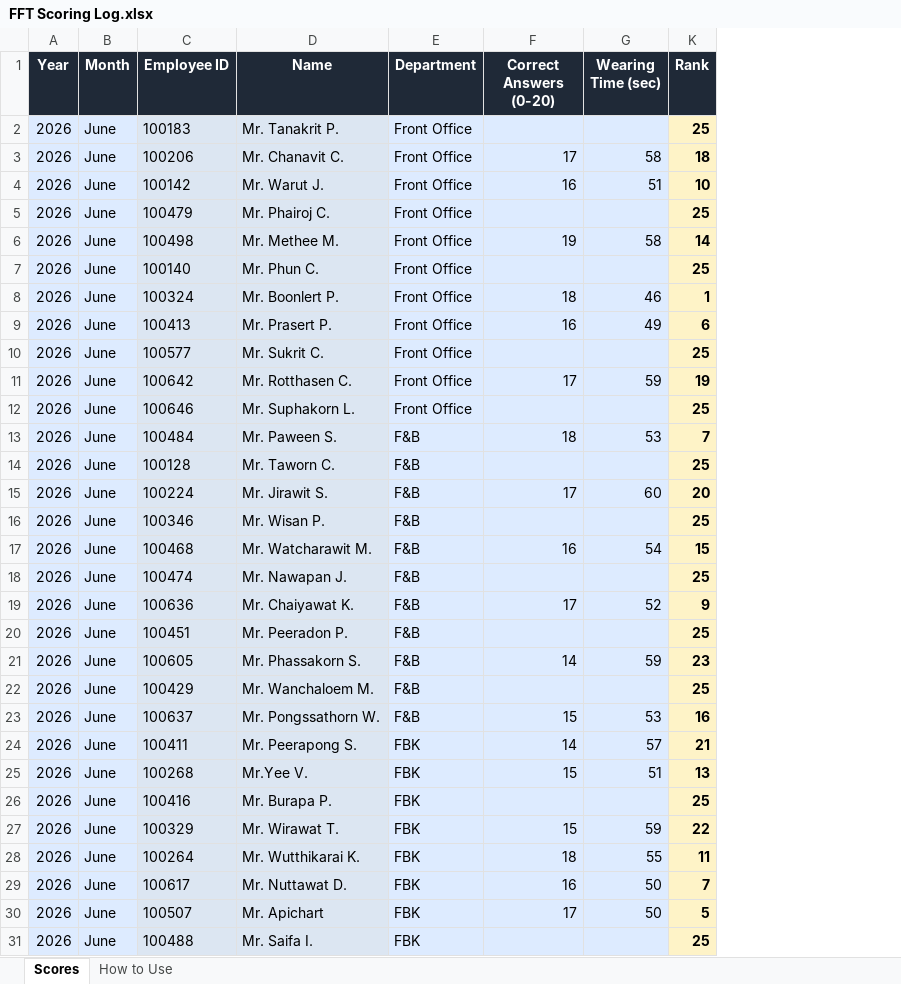
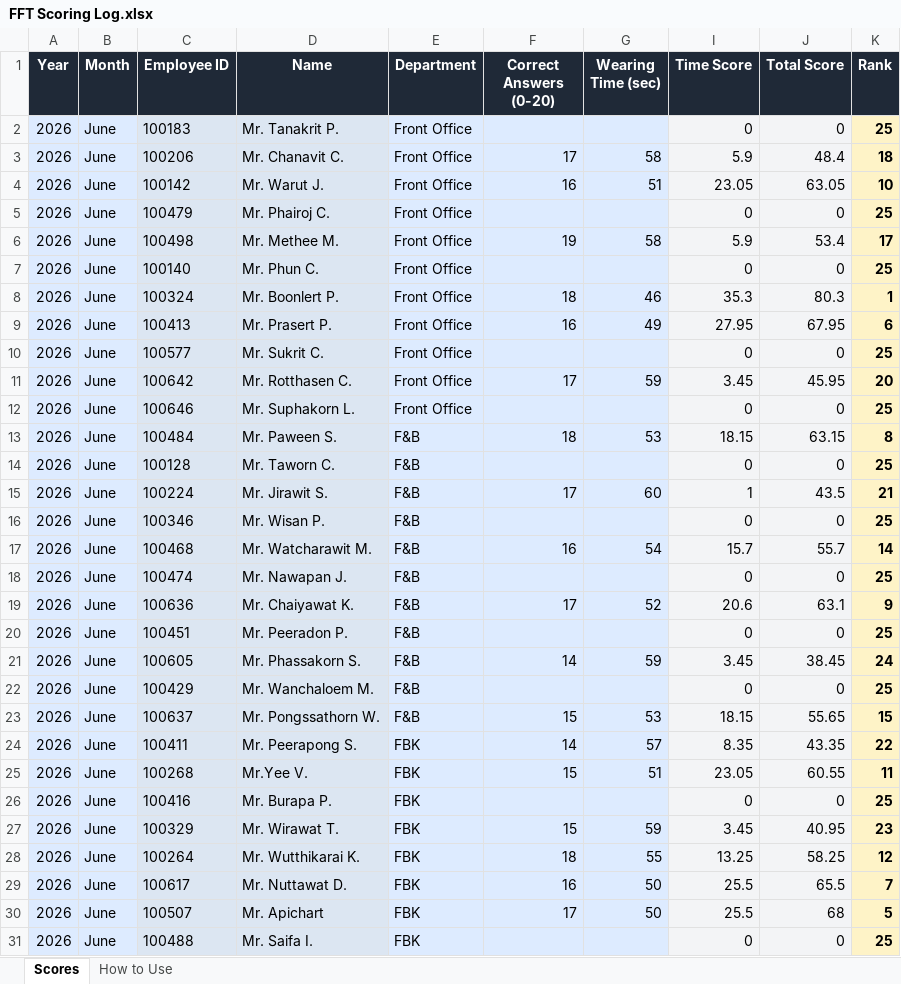
Before and after one commit to FFTranking/FFTranking, an Excel workbook: FFT Scoring Log.xlsx, sheet Scores, drawn as a sheet; only a part is shown; values as stored, in another font and other column widths than the file's, no borders; table styles not drawn; the diff covers the shown part only; the diff names each change by its address in the sheet, - before the commit and + after, or states it on an @@ line.

```diff
--- a/FFT Scoring Log.xlsx (sheet Scores)
+++ b/FFT Scoring Log.xlsx (sheet Scores)
@@ column I (Time Score) unhidden, rows 2-31: 0 | 5.9 | 23.05 | 0 | 5.9 | 0 | 35.3 | 27.95 | 0 | 3.45 | 0 | 18.15 | 0 | 1 | 0 | 15.7 | 0 | 20.6 | 0 | 3.45 | 0 | 18.15 | 8.35 | 23.05 | 0 | 3.45 | 13.25 | 25.5 | 25.5 | 0 @@
@@ column J (Total Score) unhidden, rows 2-31: 0 | 48.4 | 63.05 | 0 | 53.4 | 0 | 80.3 | 67.95 | 0 | 45.95 | 0 | 63.15 | 0 | 43.5 | 0 | 55.7 | 0 | 63.1 | 0 | 38.45 | 0 | 55.65 | 43.35 | 60.55 | 0 | 40.95 | 58.25 | 65.5 | 68 | 0 @@
-K6 (Rank): 14
+K6 (Rank): 17
-K11 (Rank): 19
+K11 (Rank): 20
-K13 (Rank): 7
+K13 (Rank): 8
-K15 (Rank): 20
+K15 (Rank): 21
-K17 (Rank): 15
+K17 (Rank): 14
-K21 (Rank): 23
+K21 (Rank): 24
-K23 (Rank): 16
+K23 (Rank): 15
-K24 (Rank): 21
+K24 (Rank): 22
-K25 (Rank): 13
+K25 (Rank): 11
-K27 (Rank): 22
+K27 (Rank): 23
-K28 (Rank): 11
+K28 (Rank): 12
```
Also changed, not shown: 3 edited cells elsewhere in this sheet, hidden cells, 1 other file.
